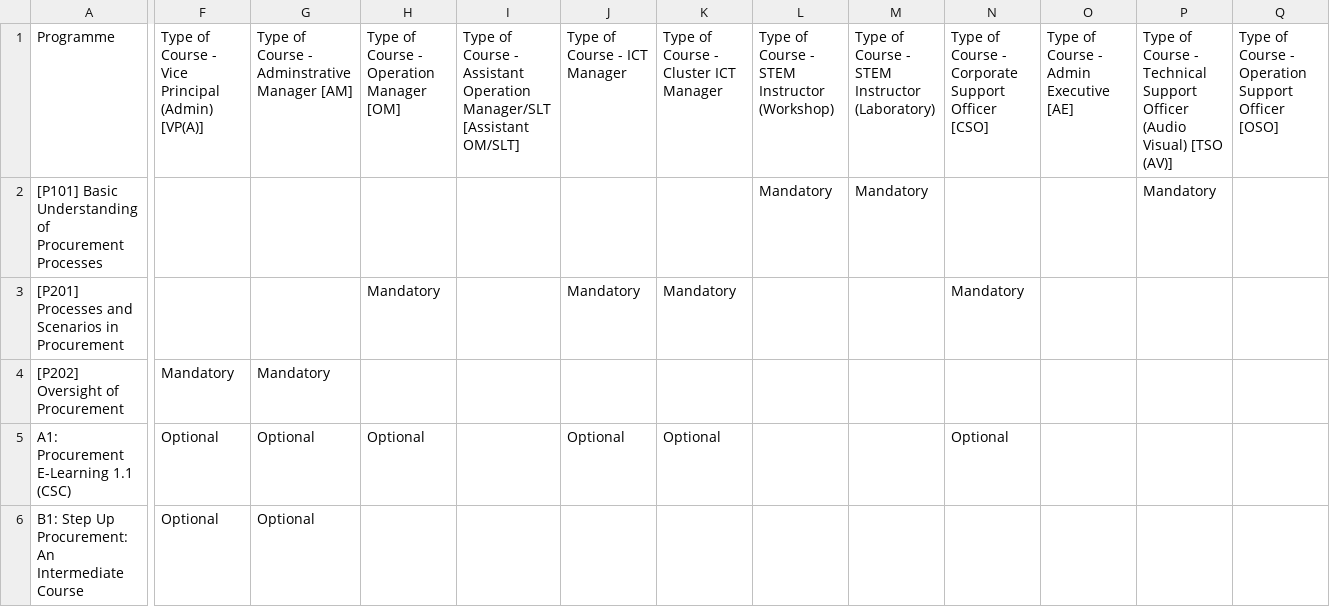
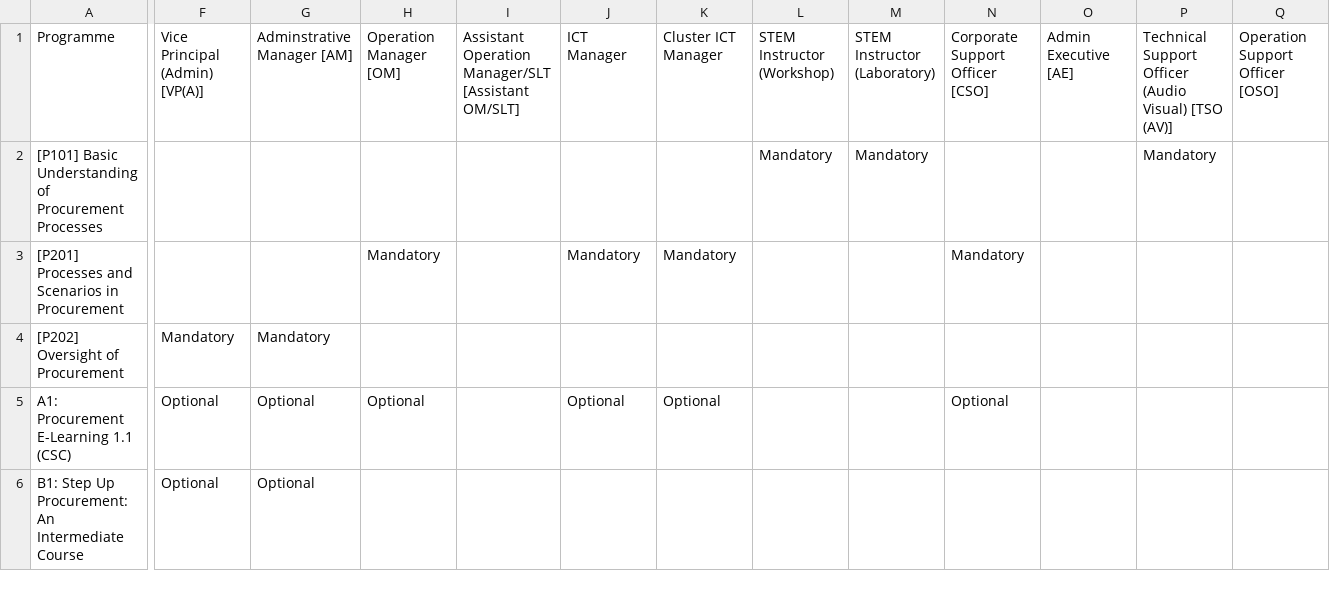
Before and after one commit to eugenefdf/EAS-Learning-Roadmap, a CSV file: SAT Learning Roadmap_FY24_3 Sep 24 (For Testing).csv, drawn as a sheet; only a part is shown, gaps mark what is left out; the diff names each change by its address in the sheet, - before the commit and + after, or states it on an @@ line.

```diff
--- a/SAT Learning Roadmap_FY24_3 Sep 24 (For Testing).csv
+++ b/SAT Learning Roadmap_FY24_3 Sep 24 (For Testing).csv
-F1: Type of Course - Vice Principal (Admin) [VP(A)]
+F1: Vice Principal (Admin) [VP(A)]
-G1: Type of Course - Adminstrative Manager [AM]
+G1: Adminstrative Manager [AM]
-H1: Type of Course - Operation Manager [OM]
+H1: Operation Manager [OM]
-I1: Type of Course - Assistant Operation…
+I1: Assistant Operation…
-J1: Type of Course - ICT Manager
+J1: ICT Manager
-K1: Type of Course - Cluster ICT Manager
+K1: Cluster ICT Manager
-L1: Type of Course - STEM Instructor (Workshop)
+L1: STEM Instructor (Workshop)
-M1: Type of Course - STEM Instructor (Laboratory)
+M1: STEM Instructor (Laboratory)
-N1: Type of Course - Corporate Support Officer [CSO]
+N1: Corporate Support Officer [CSO]
-O1: Type of Course - Admin Executive [AE]
+O1: Admin Executive [AE]
-P1: Type of Course - Technical Support…
+P1: Technical Support…
-Q1: Type of Course - Operation Support Officer [OSO]
+Q1: Operation Support Officer [OSO]
```
Also changed, not shown: Behavioural Indicators.csv, 1 other file.
